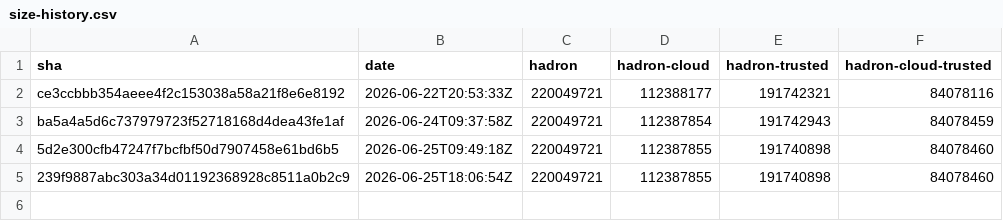
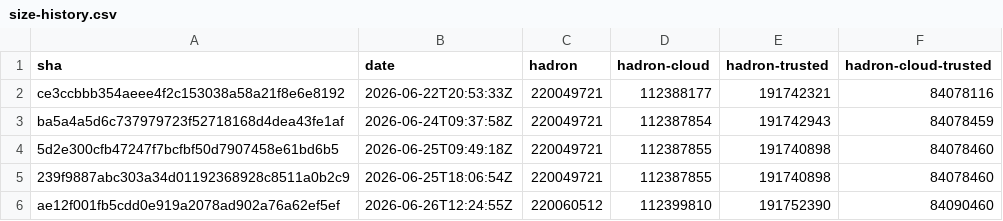
Before and after one commit to kairos-io/hadron, a CSV file: size-history.csv, drawn as a sheet; the diff names each change by its address in the sheet, - before the commit and + after, or states it on an @@ line.

```diff
--- a/size-history.csv
+++ b/size-history.csv
+row 6: ae12f001fb5cdd0e919a2078ad902a76a62ef5ef | 2026-06-26T12:24:55Z | 220060512 | 112399810 | 191752390 | 84090460
```
Also changed, not shown: 2 other files.
